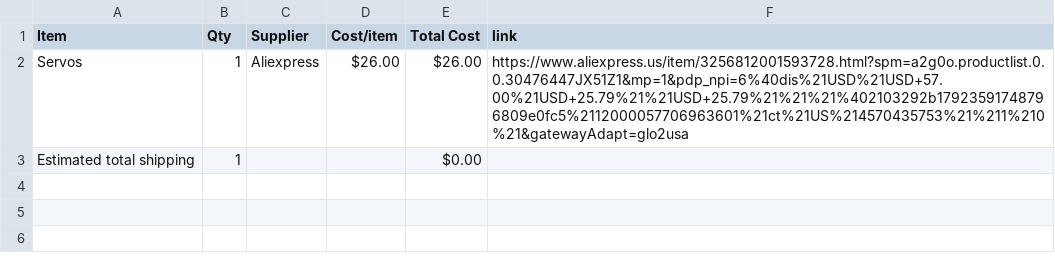
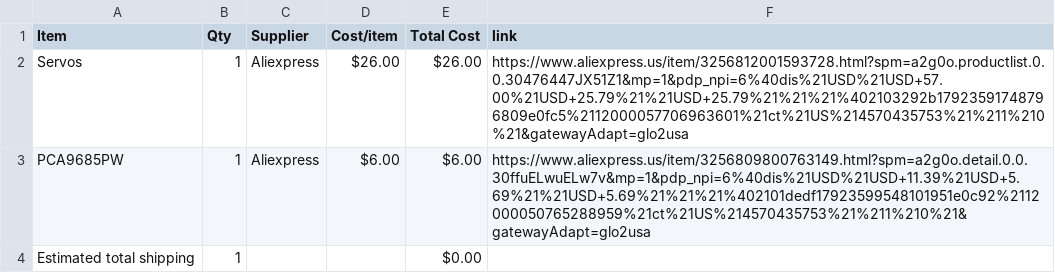
Before and after one commit to dipa-cotton/rocky-pentapod, a CSV file: BOM.csv, drawn as a sheet; the diff names each change by its address in the sheet, - before the commit and + after, or states it on an @@ line.

```diff
--- a/BOM.csv
+++ b/BOM.csv
+row 3: PCA9685PW | 1 | Aliexpress | $6.00 | $6.00 | https://www.aliexpress.us/item/3256809800763149.html?spm=a2g0o.detail.0.0.30ffuELwuELw7v&mp=1&pdp_npi=6%40dis%21USD%21USD+11.39%21USD+5.69%21%21USD+5.69%21%21%21%402101dedf17923599548101951e0c92%2112000050765288959%21ct%21US%214570435753%21%211%210%21&gatewayAdapt=glo2usa
```
Also changed, not shown: 1 other file.
